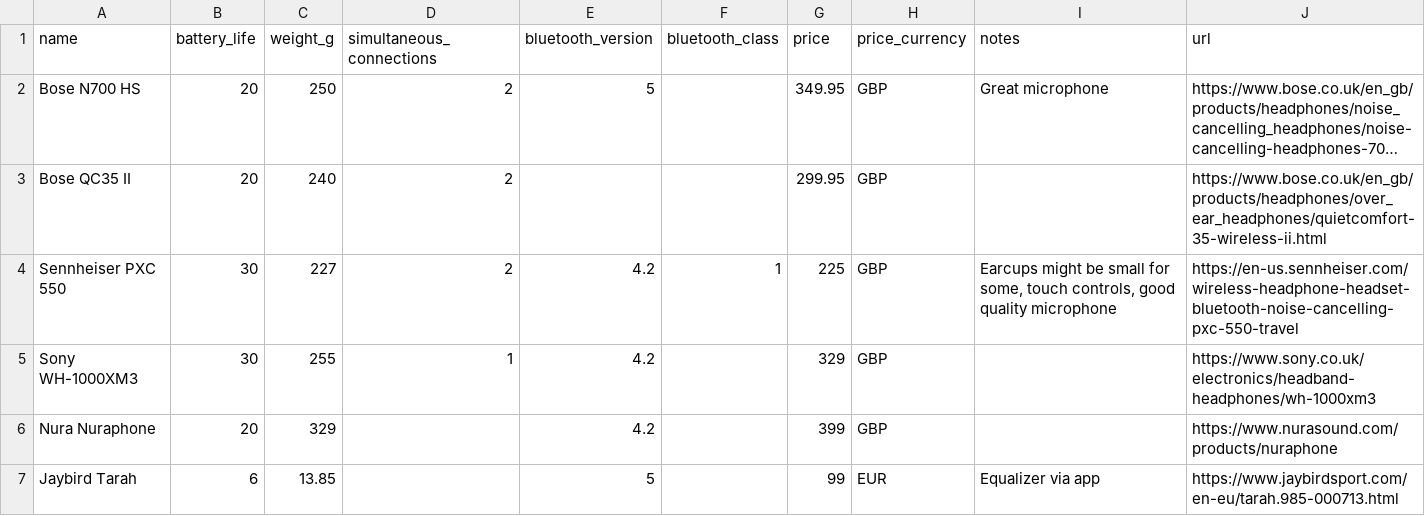
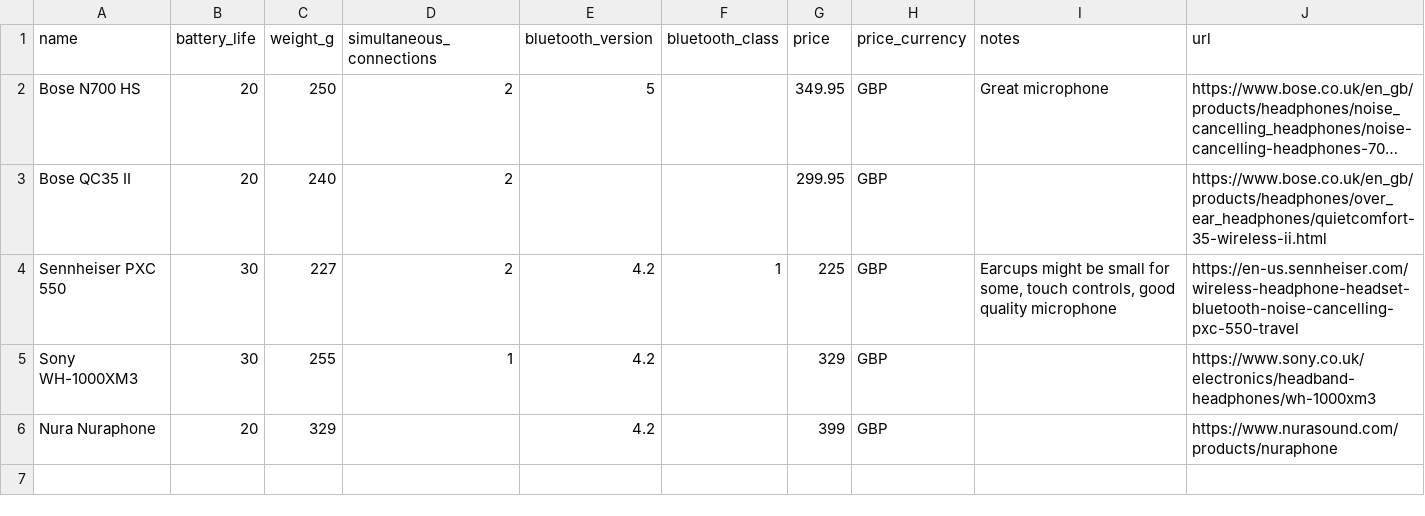
Before and after one commit to rafenden/tabelca, a CSV file: _data/headphones.csv, drawn as a sheet; long unchanged cells end in …; the diff names each change by its address in the sheet, - before the commit and + after, or states it on an @@ line.

Commit message:
Split headphones and earbuds

```diff
--- a/_data/headphones.csv
+++ b/_data/headphones.csv
-row 7: Jaybird Tarah | 6 | 13.85 |  | 5 |  | 99 | EUR | Equalizer via app | https://www.jaybirdsport.com/en-eu/tarah.985-000713.html
```
Also changed, not shown: 3 other files.
